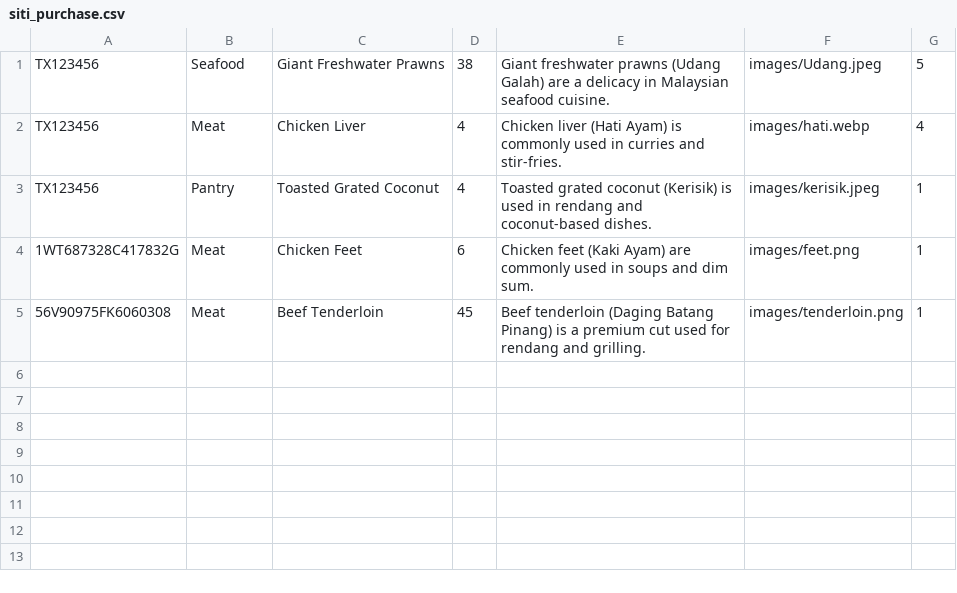
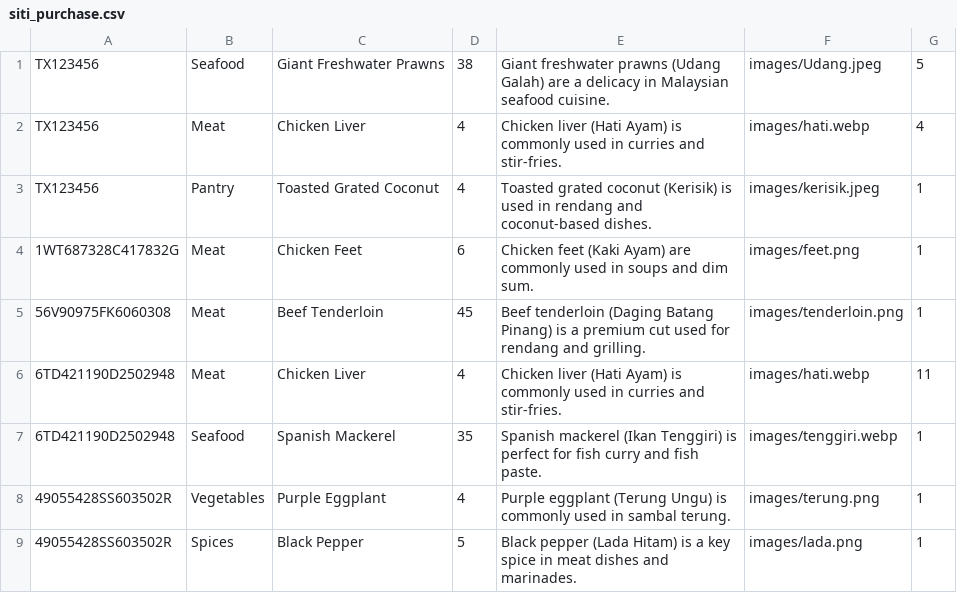
Before and after one commit to Adm-Irf/Fresh-Lokals, a CSV file: Database/siti_purchase.csv, drawn as a sheet; the diff names each change by its address in the sheet, - before the commit and + after, or states it on an @@ line.

```diff
--- a/Database/siti_purchase.csv
+++ b/Database/siti_purchase.csv
+row 6: 6TD421190D2502948 | Meat | Chicken Liver | 4 | Chicken liver (Hati Ayam) is commonly used in curries and stir-fries. | images/hati.webp | 11
+row 7: 6TD421190D2502948 | Seafood | Spanish Mackerel | 35 | Spanish mackerel (Ikan Tenggiri) is perfect for fish curry and fish paste. | images/tenggiri.webp | 1
+row 8: 49055428SS603502R | Vegetables | Purple Eggplant | 4 | Purple eggplant (Terung Ungu) is commonly used in sambal terung. | images/terung.png | 1
+row 9: 49055428SS603502R | Spices | Black Pepper | 5 | Black pepper (Lada Hitam) is a key spice in meat dishes and marinades. | images/lada.png | 1
```
Also changed, not shown: 6 other files.
